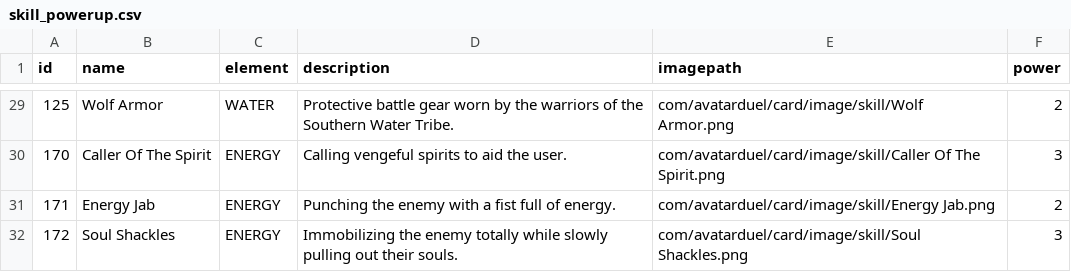
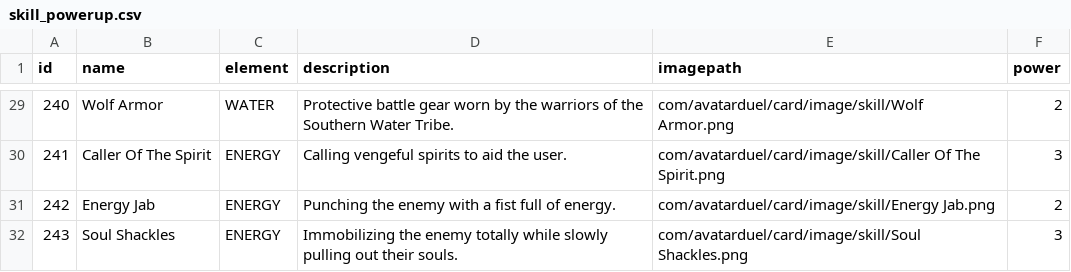
Before and after one commit to haverzard/AvatarDuel, a CSV file: AvatarDuel/src/main/resources/com/avatarduel/card/data/skill_powerup.csv, drawn as a sheet; only a part is shown, gaps mark what is left out; the diff covers the shown part only.

```diff
--- a/AvatarDuel/src/main/resources/com/avatarduel/card/data/skill_powerup.csv
+++ b/AvatarDuel/src/main/resources/com/avatarduel/card/data/skill_powerup.csv
@@ -29,4 +29,4 @@ id,name,element,description,imagepath,power
-125,Wolf Armor,WATER,Protective battle gear worn by the warriors of the Southern Water Tribe.,com/avatarduel/card/image/skill/Wolf Armor.png,2
-170,Caller Of The Spirit,ENERGY,Calling vengeful spirits to aid the user.,com/avatarduel/card/image/skill/Caller Of The Spirit.png,3
-171,Energy Jab,ENERGY,Punching the enemy with a fist full of energy.,com/avatarduel/card/image/skill/Energy Jab.png,2
-172,Soul Shackles,ENERGY,Immobilizing the enemy totally while slowly pulling out their souls.,com/avatarduel/card/image/skill/Soul Shackles.png,3
+240,Wolf Armor,WATER,Protective battle gear worn by the warriors of the Southern Water Tribe.,com/avatarduel/card/image/skill/Wolf Armor.png,2
+241,Caller Of The Spirit,ENERGY,Calling vengeful spirits to aid the user.,com/avatarduel/card/image/skill/Caller Of The Spirit.png,3
+242,Energy Jab,ENERGY,Punching the enemy with a fist full of energy.,com/avatarduel/card/image/skill/Energy Jab.png,2
+243,Soul Shackles,ENERGY,Immobilizing the enemy totally while slowly pulling out their souls.,com/avatarduel/card/image/skill/Soul Shackles.png,3
```
Also changed, not shown: 5 added rows, 5 removed rows and 22 edited cells elsewhere in this file, AvatarDuel/bin/main/com/avatarduel/card/data/character.csv, AvatarDuel/bin/main/com/avatarduel/card/data/skill_aura.csv, 12 other files.
